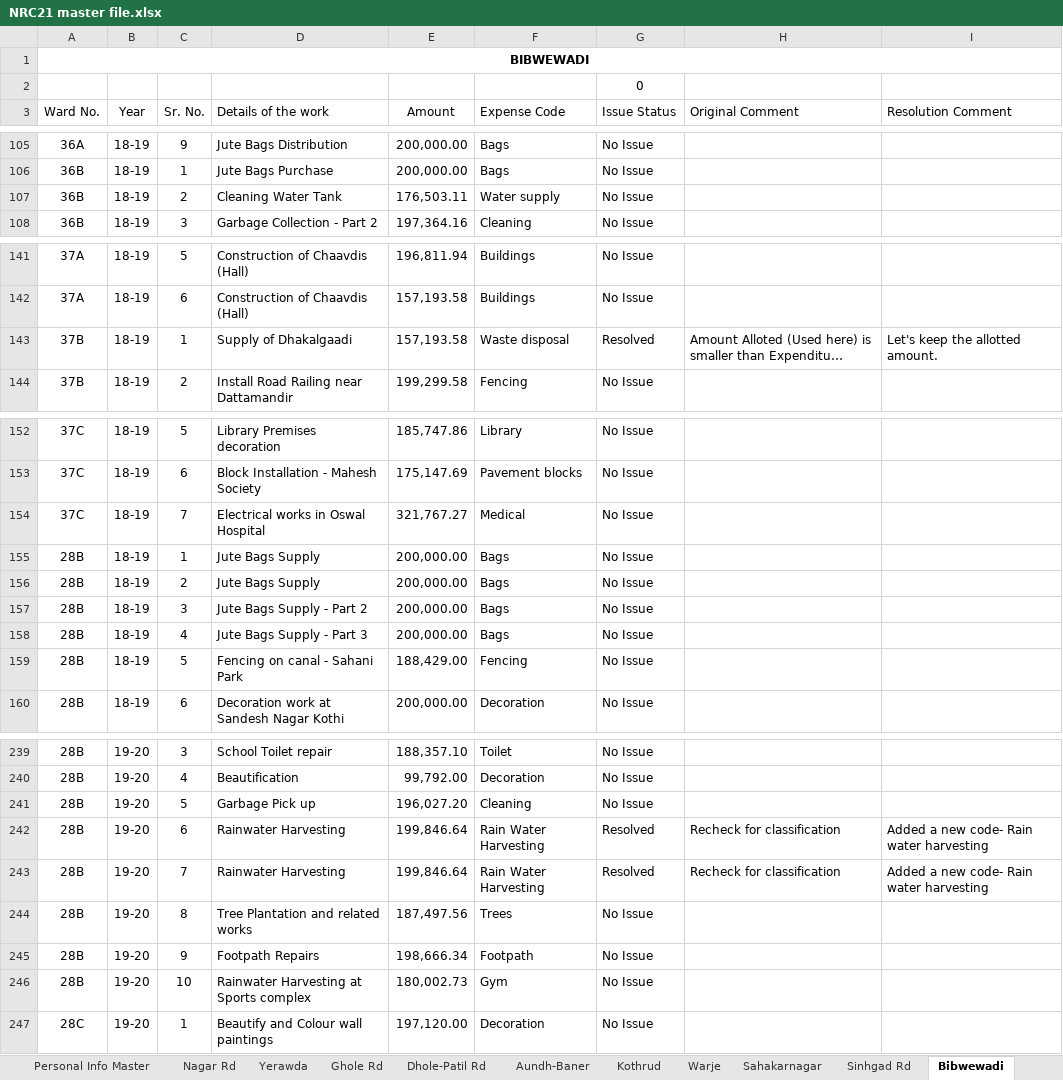
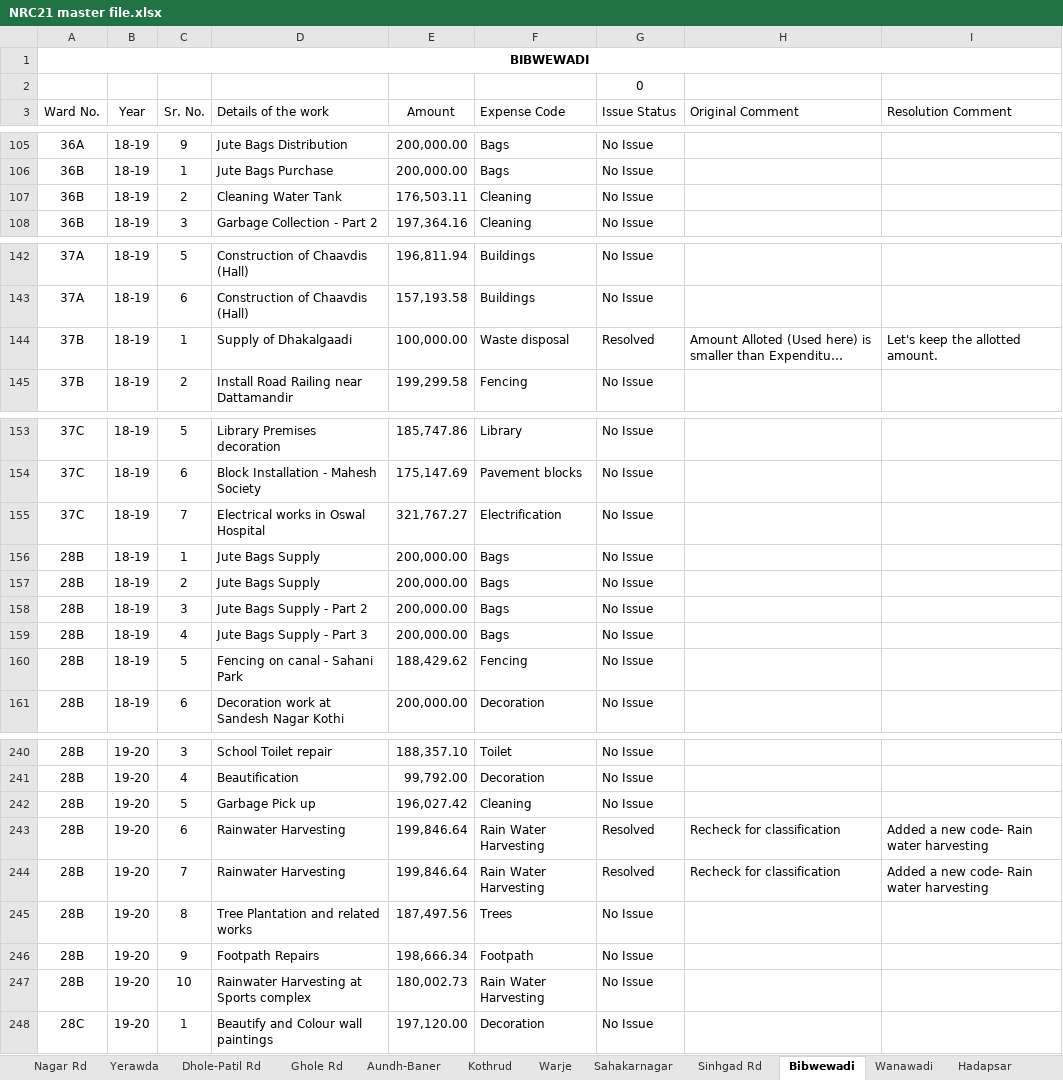
Before and after one commit to devadigayatish/nagarsevak_report_card, an Excel workbook: uploads/data-files/NRC21 master file.xlsx, sheet Bibwewadi, drawn as a sheet; only a part is shown, gaps mark what is left out; long unchanged cells end in …; values as stored, in another font and other column widths than the file's, no borders; charts and pictures and conditional formats not drawn; addresses are those after the commit; the diff covers the shown part only; the diff names each change by its address in the sheet, - before the commit and + after, or states it on an @@ line.

```diff
--- a/uploads/data-files/NRC21 master file.xlsx (sheet Bibwewadi)
+++ b/uploads/data-files/NRC21 master file.xlsx (sheet Bibwewadi)
-sheet tab: Personal Info Master
@@ sheet tab order changed: Nagar Rd | Yerawda | Dhole-Patil Rd | Ghole Rd | Aundh-Baner | Kothrud | Warje | Sahakarnagar | Sinhgad Rd | Bibwewadi | Wanawadi | Hadapsar @@
-F107 (Expense Code): Water supply
+F107 (Expense Code): Cleaning
-E144 (Amount): 157,193.58
+E144 (Amount): 100,000.00
-F155 (Expense Code): Medical
+F155 (Expense Code): Electrification
-E160 (Amount): 188,429.00
+E160 (Amount): 188,429.62
-E242 (Amount): 196,027.20
+E242 (Amount): 196,027.42
-F247 (Expense Code): Gym
+F247 (Expense Code): Rain Water Harvesting
```
Also changed, not shown: 2 added rows, 1 removed row and 34 edited cells elsewhere in this sheet, sheet Nagar Rd, sheet Warje, sheet Yerawda, sheet Attendance Master, sheet Bhavani Peth, sheet Sinhgad Rd, 11 more sheets, formulas that keep their value, hidden cells, charts or pictures, 37 other files.
